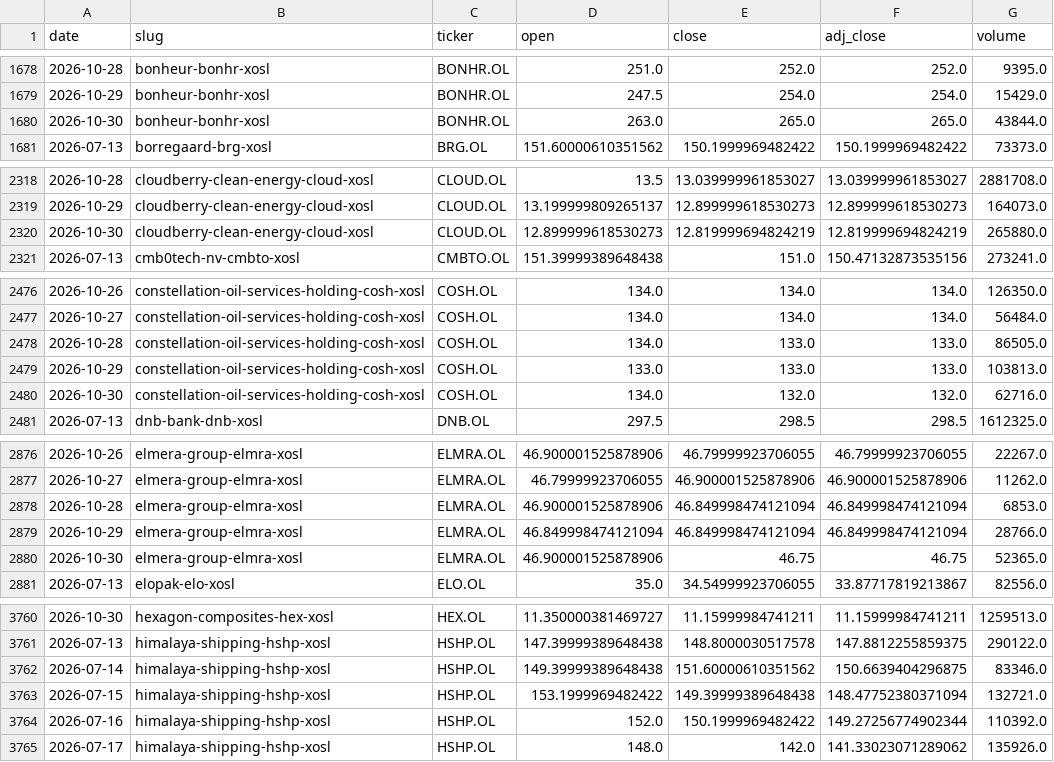
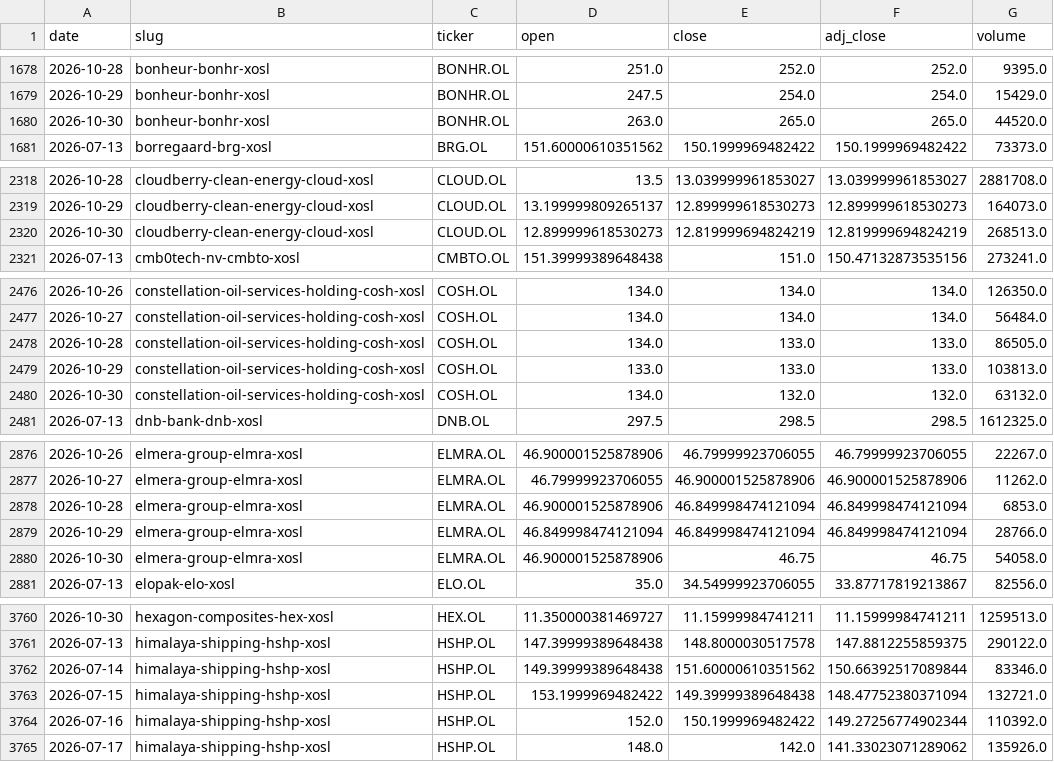
Before and after one commit to sebastianSEEB/nordnet-scraper, a CSV file: nordnet_data/prices/prices.csv, drawn as a sheet; only a part is shown, gaps mark what is left out; the diff covers the shown part only.

```diff
--- a/nordnet_data/prices/prices.csv
+++ b/nordnet_data/prices/prices.csv
@@ -1679,3 +1679,3 @@ date,slug,ticker,open,close,adj_close,volume
 2026-10-29,bonheur-bonhr-xosl,BONHR.OL,247.5,254.0,254.0,15429.0
-2026-10-30,bonheur-bonhr-xosl,BONHR.OL,263.0,265.0,265.0,43844.0
+2026-10-30,bonheur-bonhr-xosl,BONHR.OL,263.0,265.0,265.0,44520.0
 2026-07-13,borregaard-brg-xosl,BRG.OL,151.60000610351562,150.1999969482422,150.1999969482422,73373.0
@@ -2319,3 +2319,3 @@ date,slug,ticker,open,close,adj_close,volume
 2026-10-29,cloudberry-clean-energy-cloud-xosl,CLOUD.OL,13.199999809265137,12.899999618530273,12.899999618530273,164073.0
-2026-10-30,cloudberry-clean-energy-cloud-xosl,CLOUD.OL,12.899999618530273,12.819999694824219,12.819999694824219,265880.0
+2026-10-30,cloudberry-clean-energy-cloud-xosl,CLOUD.OL,12.899999618530273,12.819999694824219,12.819999694824219,268513.0
 2026-07-13,cmb0tech-nv-cmbto-xosl,CMBTO.OL,151.39999389648438,151.0,150.47132873535156,273241.0
@@ -2479,3 +2479,3 @@ date,slug,ticker,open,close,adj_close,volume
 2026-10-29,constellation-oil-services-holding-cosh-xosl,COSH.OL,133.0,133.0,133.0,103813.0
-2026-10-30,constellation-oil-services-holding-cosh-xosl,COSH.OL,134.0,132.0,132.0,62716.0
+2026-10-30,constellation-oil-services-holding-cosh-xosl,COSH.OL,134.0,132.0,132.0,63132.0
 2026-07-13,dnb-bank-dnb-xosl,DNB.OL,297.5,298.5,298.5,1612325.0
@@ -2879,3 +2879,3 @@ date,slug,ticker,open,close,adj_close,volume
 2026-10-29,elmera-group-elmra-xosl,ELMRA.OL,46.849998474121094,46.849998474121094,46.849998474121094,28766.0
-2026-10-30,elmera-group-elmra-xosl,ELMRA.OL,46.900001525878906,46.75,46.75,52365.0
+2026-10-30,elmera-group-elmra-xosl,ELMRA.OL,46.900001525878906,46.75,46.75,54058.0
 2026-07-13,elopak-elo-xosl,ELO.OL,35.0,34.54999923706055,33.87717819213867,82556.0
@@ -3761,3 +3761,3 @@ date,slug,ticker,open,close,adj_close,volume
 2026-07-13,himalaya-shipping-hshp-xosl,HSHP.OL,147.39999389648438,148.8000030517578,147.8812255859375,290122.0
-2026-07-14,himalaya-shipping-hshp-xosl,HSHP.OL,149.39999389648438,151.60000610351562,150.6639404296875,83346.0
+2026-07-14,himalaya-shipping-hshp-xosl,HSHP.OL,149.39999389648438,151.60000610351562,150.66392517089844,83346.0
 2026-07-15,himalaya-shipping-hshp-xosl,HSHP.OL,153.1999969482422,149.39999389648438,148.47752380371094,132721.0
```
Also changed, not shown: 21 edited cells elsewhere in this file, nordnet_data/analysis/daily_panel.csv, nordnet_data/analysis/predictions.csv, 7 other files.
